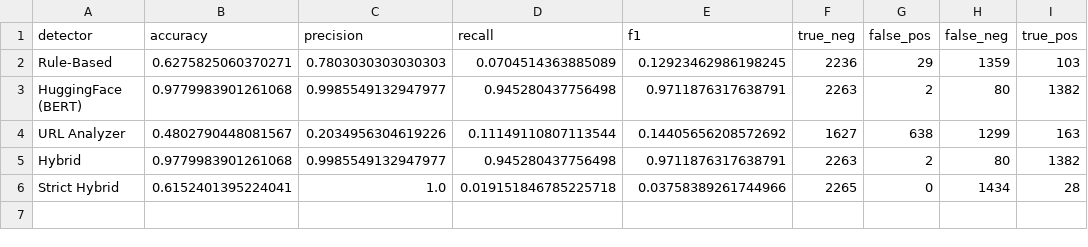
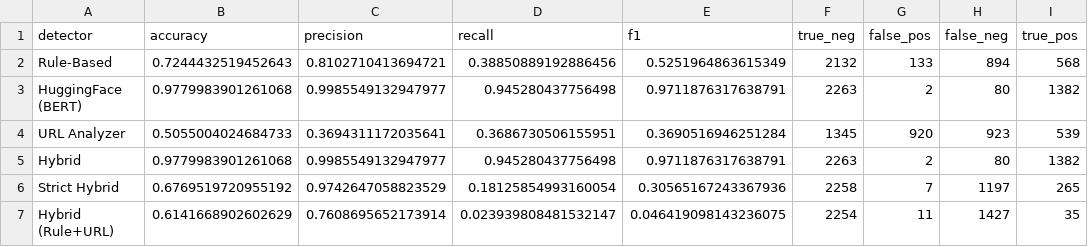
Before and after one commit to MaciasJuras/phishing-detection-comparison, a CSV file: results/comparison.csv, drawn as a sheet.

```diff
--- a/results/comparison.csv
+++ b/results/comparison.csv
@@ -1,6 +1,7 @@
 detector,accuracy,precision,recall,f1,true_neg,false_pos,false_neg,true_pos
-Rule-Based,0.6275825060370271,0.7803030303030303,0.0704514363885089,0.12923462986198245,2236,29,1359,103
+Rule-Based,0.7244432519452643,0.8102710413694721,0.38850889192886456,0.5251964863615349,2132,133,894,568
 HuggingFace (BERT),0.9779983901261068,0.9985549132947977,0.945280437756498,0.9711876317638791,2263,2,80,1382
-URL Analyzer,0.4802790448081567,0.2034956304619226,0.11149110807113544,0.14405656208572692,1627,638,1299,163
+URL Analyzer,0.5055004024684733,0.3694311172035641,0.3686730506155951,0.3690516946251284,1345,920,923,539
 Hybrid,0.9779983901261068,0.9985549132947977,0.945280437756498,0.9711876317638791,2263,2,80,1382
-Strict Hybrid,0.6152401395224041,1.0,0.019151846785225718,0.03758389261744966,2265,0,1434,28
+Strict Hybrid,0.6769519720955192,0.9742647058823529,0.18125854993160054,0.30565167243367936,2258,7,1197,265
+Hybrid (Rule+URL),0.6141668902602629,0.7608695652173914,0.023939808481532147,0.046419098143236075,2254,11,1427,35
```
Also changed, not shown: 7 other files.
